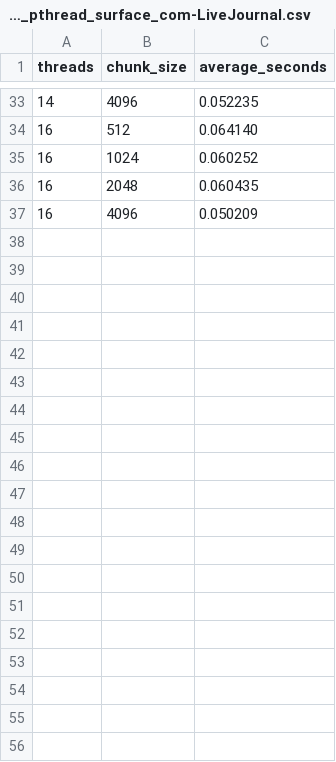
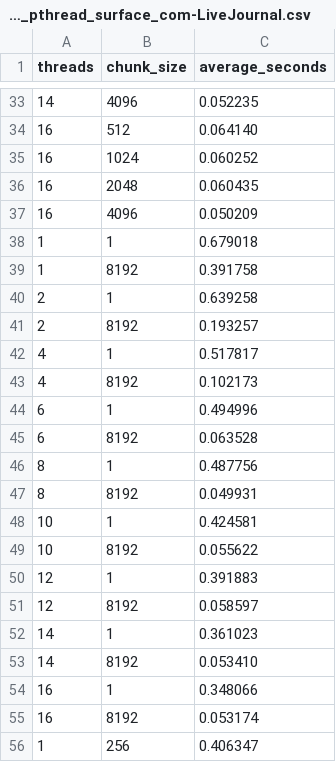
Before and after one commit to AtPapadop/CC, a CSV file: results/com-LiveJournal/pthreads/results_pthread_surface_com-LiveJournal.csv, drawn as a sheet; only a part is shown, gaps mark what is left out; the diff covers the shown part only.

```diff
--- a/results/com-LiveJournal/pthreads/results_pthread_surface_com-LiveJournal.csv
+++ b/results/com-LiveJournal/pthreads/results_pthread_surface_com-LiveJournal.csv
@@ -37 +37,20 @@ threads,chunk_size,average_seconds
 16,4096,0.050209
+1,1,0.679018
+1,8192,0.391758
+2,1,0.639258
+2,8192,0.193257
+4,1,0.517817
+4,8192,0.102173
+6,1,0.494996
+6,8192,0.063528
+8,1,0.487756
+8,8192,0.049931
+10,1,0.424581
+10,8192,0.055622
+12,1,0.391883
+12,8192,0.058597
+14,1,0.361023
+14,8192,0.053410
+16,1,0.348066
+16,8192,0.053174
+1,256,0.406347
```
Also changed, not shown: 17 added rows elsewhere in this file, 10 other files.
